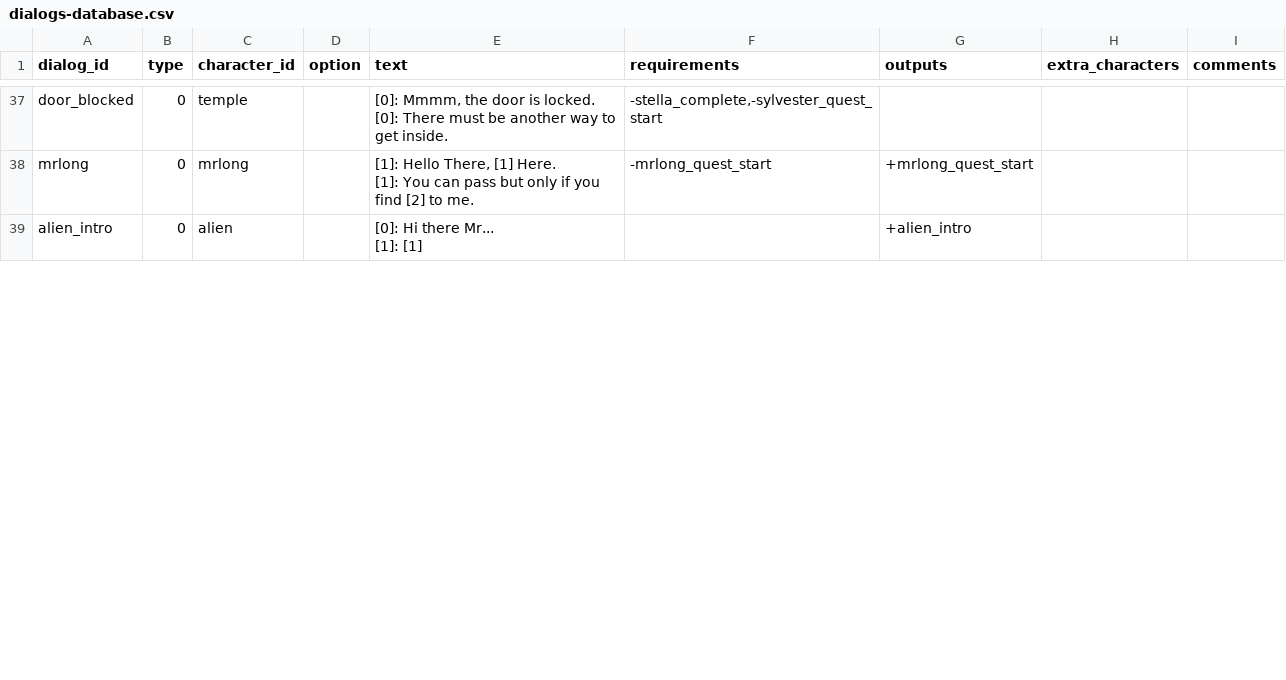
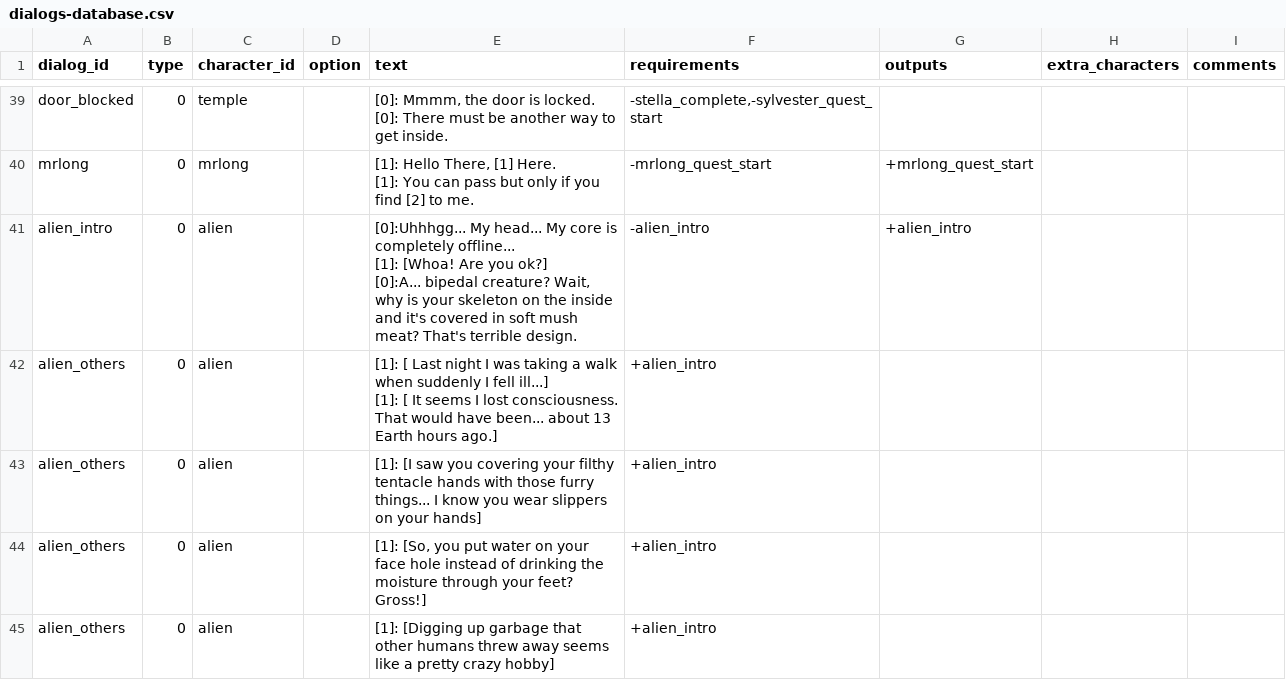
Before and after one commit to acoppes/gbjams, a CSV file: gbjam14/Assets/StreamingAssets/dialogs-database.csv, drawn as a sheet; only a part is shown, gaps mark what is left out; the diff covers the shown part only.

Commit message:
new dialogues for alien, mushroom and sunny

```diff
--- a/gbjam14/Assets/StreamingAssets/dialogs-database.csv
+++ b/gbjam14/Assets/StreamingAssets/dialogs-database.csv
@@ -124,3 +143,9 @@ mrlong,0,mrlong,,"[1]: Hello There, [1] Here.
 [1]: You can pass but only if you find [2] to me.",-mrlong_quest_start,+mrlong_quest_start,,
-alien_intro,0,alien,,"[0]: Hi there Mr...
-[1]: [1]",,+alien_intro,,
+alien_intro,0,alien,,"[0]:Uhhhgg... My head... My core is completely offline...
+[1]: [Whoa! Are you ok?]
+[0]:A... bipedal creature? Wait, why is your skeleton on the inside and it's covered in soft mush meat? That's terrible design.",-alien_intro,+alien_intro,,
+alien_others,0,alien,,"[1]: [ Last night I was taking a walk when suddenly I fell ill...]
+[1]: [ It seems I lost consciousness. That would have been... about 13 Earth hours ago.]",+alien_intro,,,
+alien_others,0,alien,,[1]: [I saw you covering your filthy tentacle hands with those furry things... I know you wear slippers on your hands],+alien_intro,,,
+alien_others,0,alien,,"[1]: [So, you put water on your face hole instead of drinking the moisture through your feet? Gross!]",+alien_intro,,,
+alien_others,0,alien,,[1]: [Digging up garbage that other humans threw away seems like a pretty crazy hobby],+alien_intro,,,
```
Also changed, not shown: 4 added rows and 7 edited cells elsewhere in this file.
